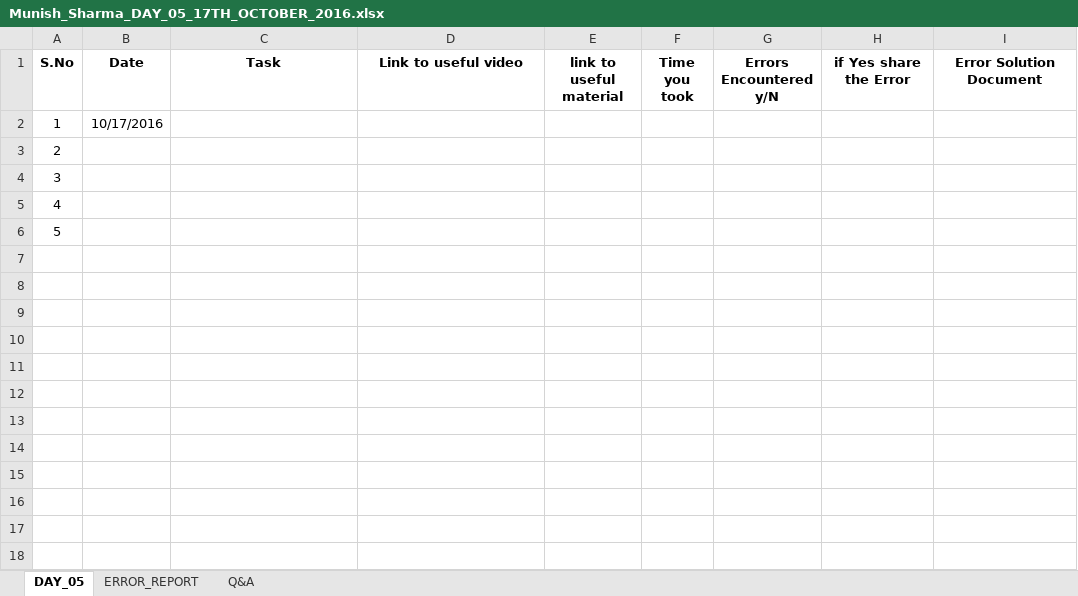
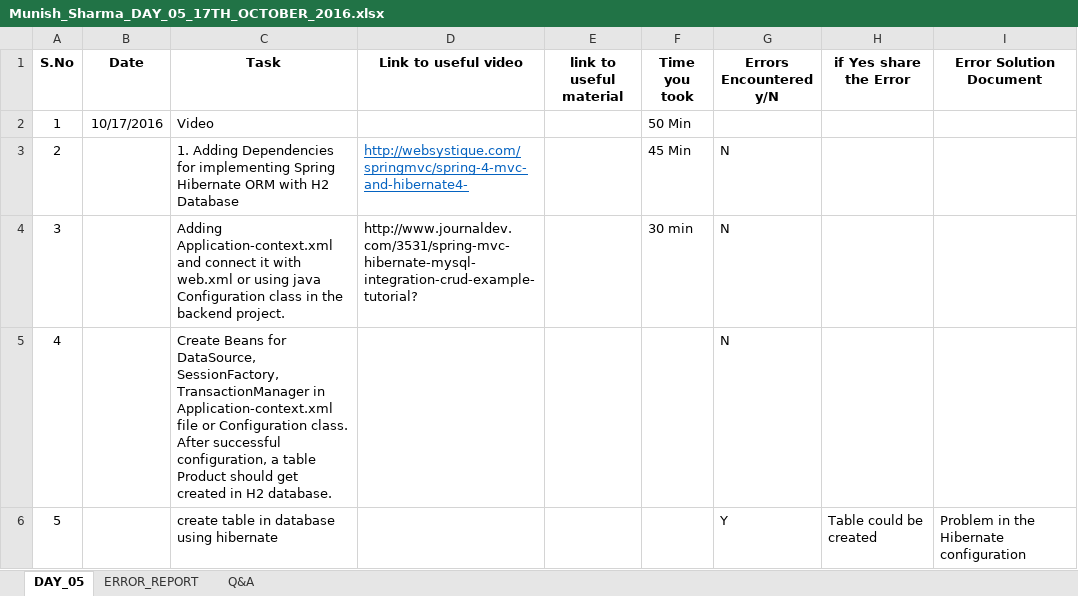
Before and after one commit to munishmrt16/msecommerce, an Excel workbook: Munish_Sharma_DAY_05_17TH_OCTOBER_2016.xlsx, sheet DAY_05, drawn as a sheet; values as stored, in another font and other column widths than the file's, no borders; the diff names each change by its address in the sheet, - before the commit and + after, or states it on an @@ line.

```diff
--- a/Munish_Sharma_DAY_05_17TH_OCTOBER_2016.xlsx (sheet DAY_05)
+++ b/Munish_Sharma_DAY_05_17TH_OCTOBER_2016.xlsx (sheet DAY_05)
-C2 (Task): (empty)
+C2 (Task): Video
-F2 (Time you took): (empty)
+F2 (Time you took): 50 Min
-C3 (Task): (empty)
+C3 (Task): 1. Adding Dependencies for implementing Spring Hibernate ORM with H2 Database
-D3 (Link to useful video): (empty)
+D3 (Link to useful video): http://websystique.com/springmvc/spring-4-mvc-and-hibernate4-
-F3 (Time you took): (empty)
+F3 (Time you took): 45 Min
-G3:G5 (Errors Encountered y/N): (empty)
+G3:G5 (Errors Encountered y/N): N
-C4 (Task): (empty)
+C4 (Task): Adding Application-context.xml and connect it with web.xml or using java Configuration class in the backend project.
-D4 (Link to useful video): (empty)
+D4 (Link to useful video): http://www.journaldev.com/3531/spring-mvc-hibernate-mysql-integration-crud-example-tutorial?
-F4 (Time you took): (empty)
+F4 (Time you took): 30 min
-C5 (Task): (empty)
+C5 (Task): Create Beans for DataSource, SessionFactory, TransactionManager in Application-context.xml file or Configuration class. After successful configuration, a table Product should get created in H2 database.
-C6 (Task): (empty)
+C6 (Task): create table in database using hibernate
-G6 (Errors Encountered y/N): (empty)
+G6 (Errors Encountered y/N): Y
-H6 (if Yes share the Error): (empty)
+H6 (if Yes share the Error): Table could be created
-I6 (Error Solution Document): (empty)
+I6 (Error Solution Document): Problem in the Hibernate configuration
```
Also changed, not shown: sheet Q&A, sheet ERROR_REPORT, 45 other files.
